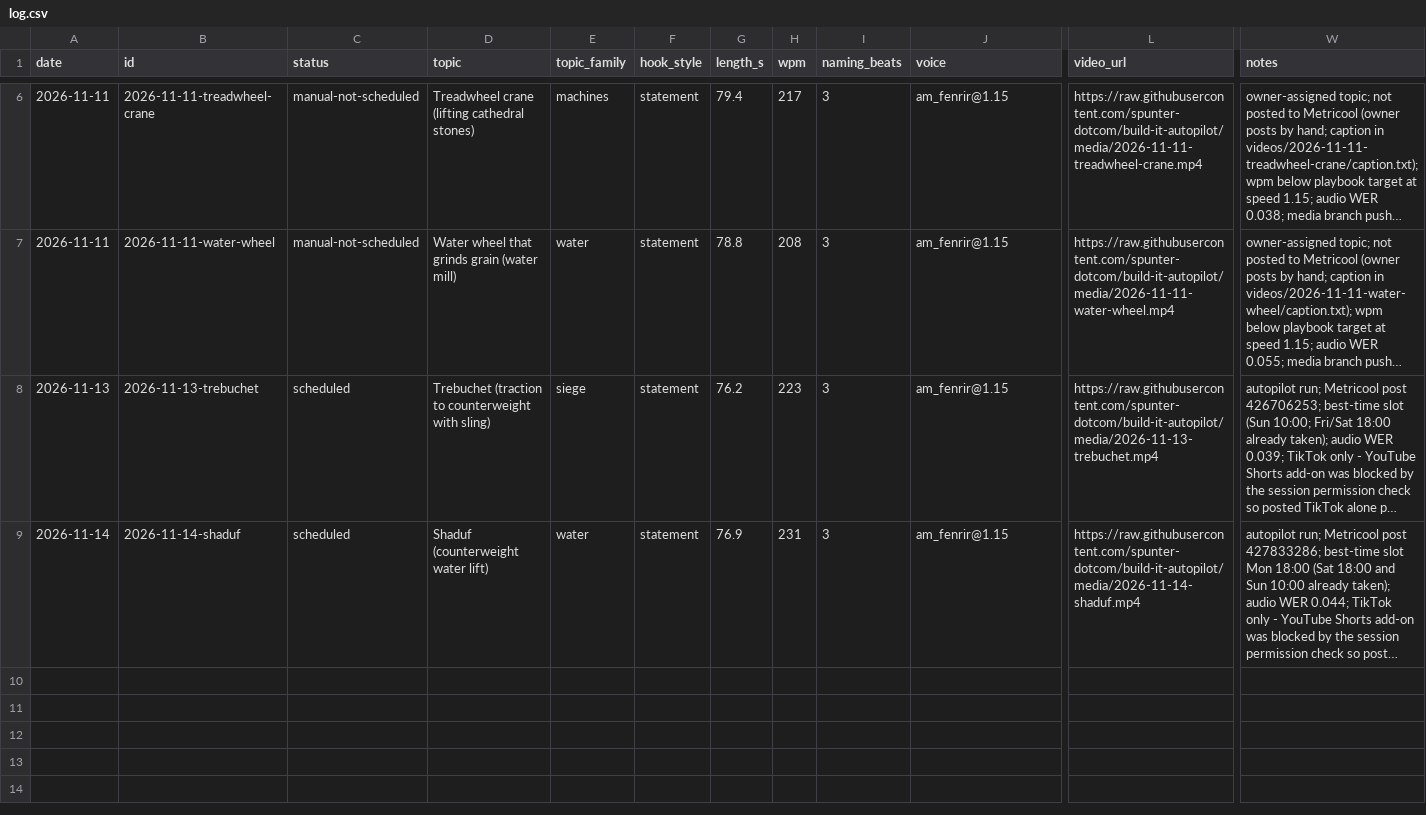
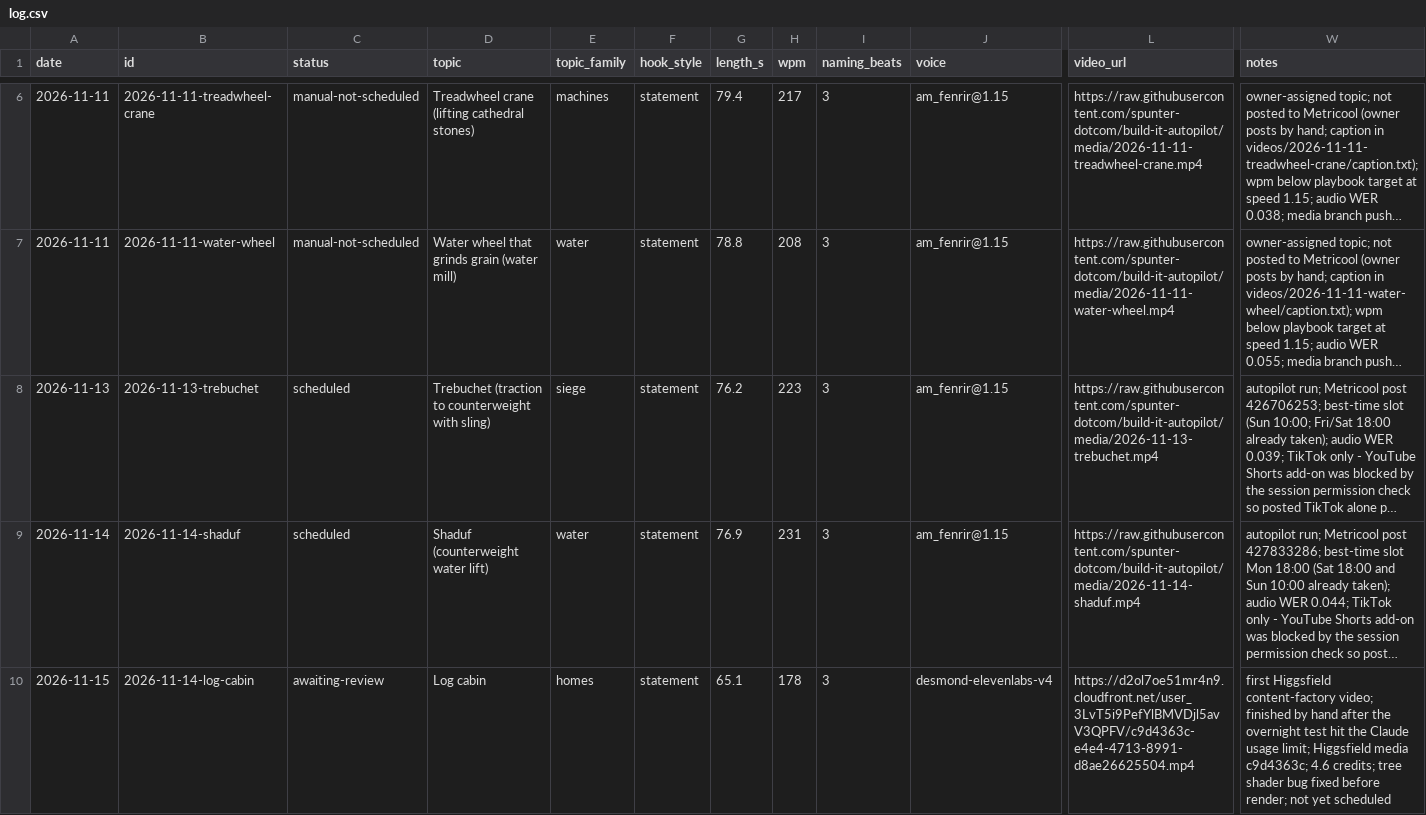
Before and after one commit to spunter-dotcom/build-it-autopilot, a CSV file: log.csv, drawn as a sheet; only a part is shown, gaps mark what is left out; long unchanged cells end in …; rows hold the shown columns only; the diff names each change by its address in the sheet, - before the commit and + after, or states it on an @@ line.

```diff
--- a/log.csv
+++ b/log.csv
+row 10: 2026-11-15 | 2026-11-14-log-cabin | awaiting-review | Log cabin | homes | statement | 65.1 | 178 | 3 | desmond-elevenlabs-v4 | https://d2ol7oe51mr4n9.cloudfront.net/user_3LvT5i9PefYlBMVDjl5avV3QPFV/c9d4363c-e4e4-4713-8991-d8ae26625504.mp4 | first Higgsfield content-factory video; finished by hand after the overnight test hit the Claude usage limit; Higgsfield media c9d4363c; 4.6 credits; tree shader bug fixed before render; not yet scheduled
```
Also changed, not shown: 5 other files.
